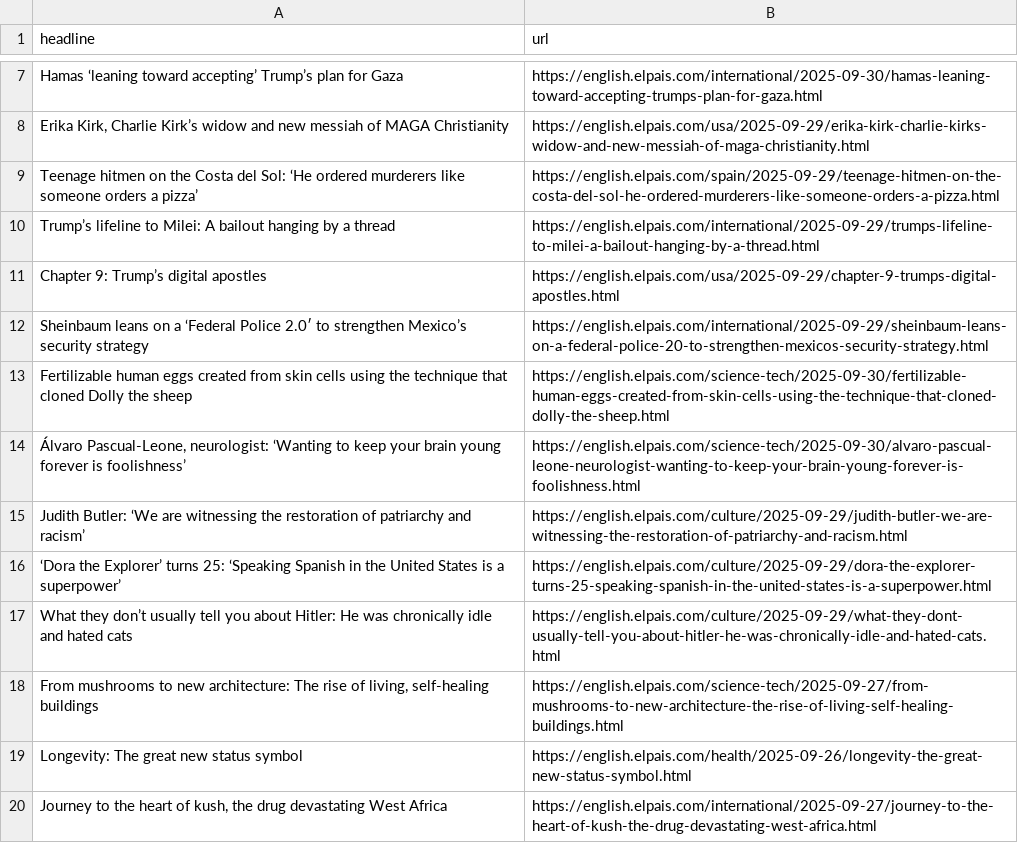
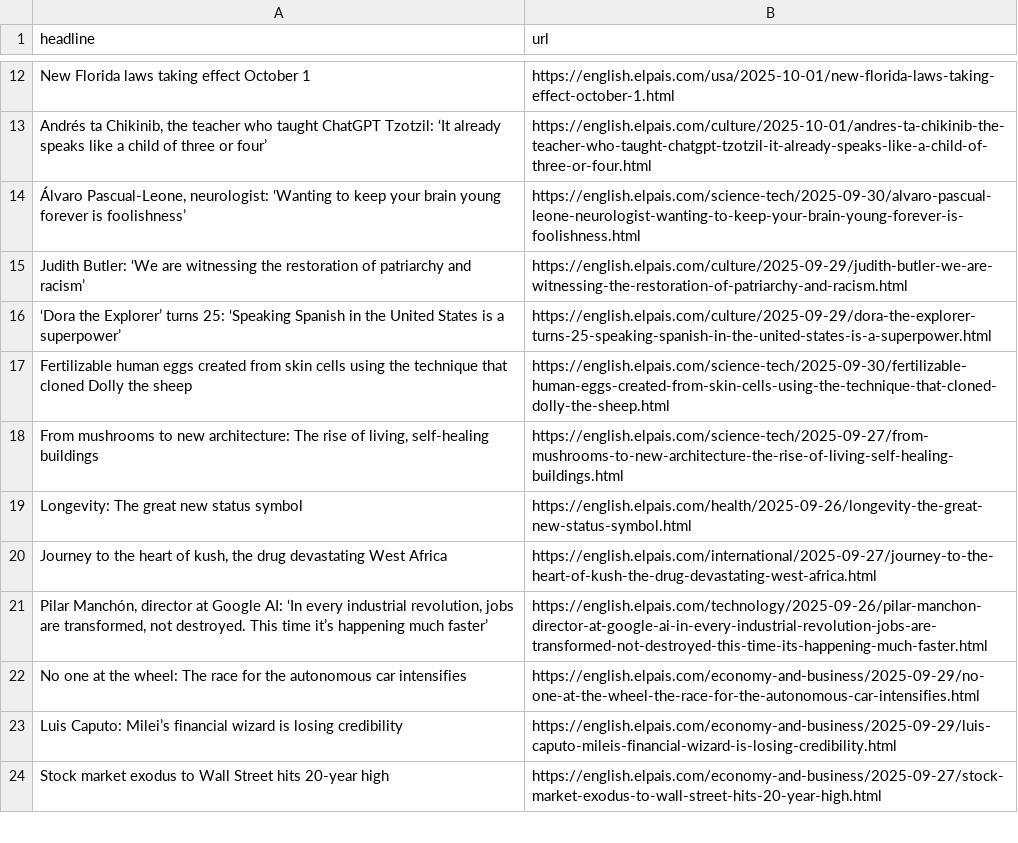
Before and after one commit to ElisabethLind/el_Pais_autoscraper, a CSV file: headlines.csv, drawn as a sheet; only a part is shown, gaps mark what is left out; the shorter side is filled out with more unchanged rows; removed rows and columns are numbered as before the commit, all else as after; the diff covers the shown part only; the diff names each change by its address in the sheet, - before the commit and + after, or states it on an @@ line.

```diff
--- a/headlines.csv
+++ b/headlines.csv
-row 7: Hamas ‘leaning toward accepting’ Trump’s plan for Gaza | https://english.elpais.com/international/2025-09-30/hamas-leaning-toward-accepting-trumps-plan-for-gaza.html
@@ row 8 moved to row 40: Erika Kirk, Charlie Kirk’s widow and new… @@
-row 9: Teenage hitmen on the Costa del Sol: ‘He ordered murderers like someone orders a pizza’ | https://english.elpais.com/spain/2025-09-29/teenage-hitmen-on-the-costa-del-sol-he-ordered-murderers-like-someone-orders-a-pizza.html
-row 10: Trump’s lifeline to Milei: A bailout hanging by a thread | https://english.elpais.com/international/2025-09-29/trumps-lifeline-to-milei-a-bailout-hanging-by-a-thread.html
-row 11: Chapter 9: Trump’s digital apostles | https://english.elpais.com/usa/2025-09-29/chapter-9-trumps-digital-apostles.html
-row 12: Sheinbaum leans on a ‘Federal Police 2.0′ to strengthen Mexico’s security strategy | https://english.elpais.com/international/2025-09-29/sheinbaum-leans-on-a-federal-police-20-to-strengthen-mexicos-security-strategy.html
+row 12: New Florida laws taking effect October 1 | https://english.elpais.com/usa/2025-10-01/new-florida-laws-taking-effect-october-1.html
+row 13: Andrés ta Chikinib, the teacher who taught ChatGPT Tzotzil: ‘It already speaks like a child of three or four’ | https://english.elpais.com/culture/2025-10-01/andres-ta-chikinib-the-teacher-who-taught-chatgpt-tzotzil-it-already-speaks-like-a-child-of-three-or-four.html
@@ row 17 moved to row 30: What they don’t usually tell you about H… @@
@@ row 13 moved to row 17: Fertilizable human eggs created from ski… @@
```
Also changed, not shown: 10 added rows, 7 removed rows and 1 edited cell elsewhere in this file.
